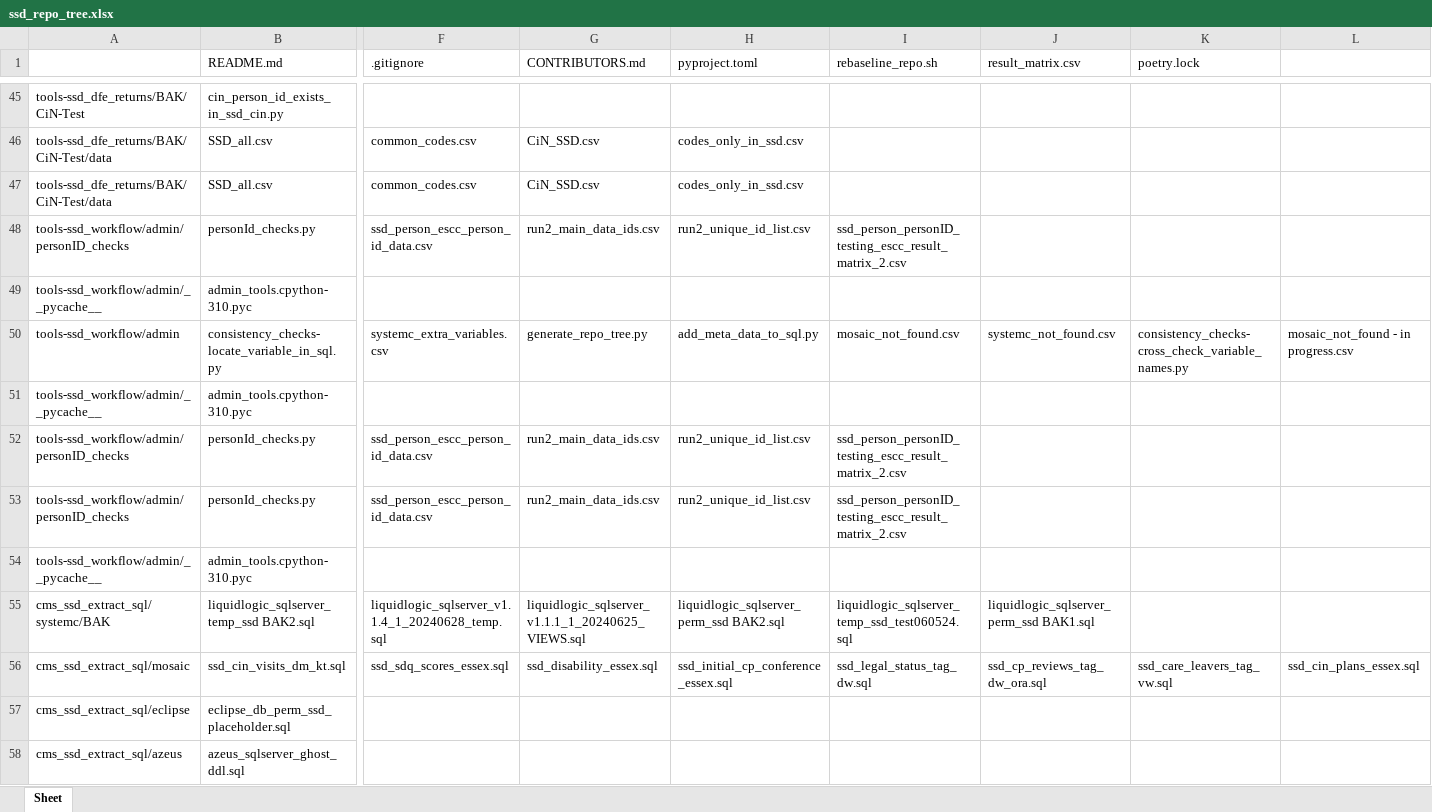
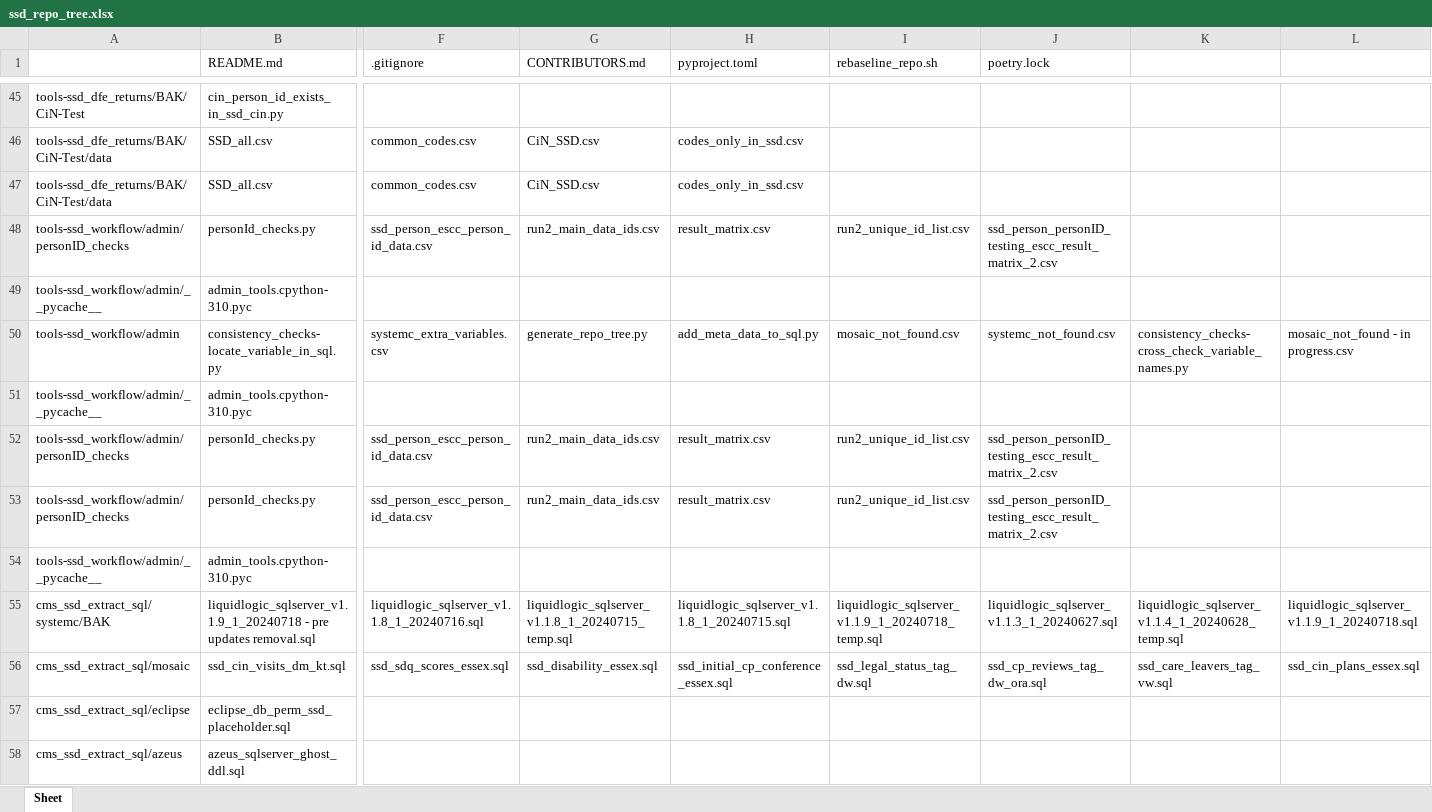
Before and after one commit to data-to-insight/ssd-data-model, an Excel workbook: docs/admin/ssd_repo_tree.xlsx, sheet Sheet, drawn as a sheet; only a part is shown, gaps mark what is left out; values as stored, in another font and other column widths than the file's, no borders; removed rows and columns are numbered as before the commit, all else as after; rows hold the shown columns only; the diff covers the shown part only; the diff names each change by its address in the sheet, - before the commit and + after, or states it on an @@ line.

```diff
--- a/docs/admin/ssd_repo_tree.xlsx (sheet Sheet)
+++ b/docs/admin/ssd_repo_tree.xlsx (sheet Sheet)
-J1: result_matrix.csv
+J1: poetry.lock
-K1: poetry.lock
+K1: (empty)
-H48 (pyproject.toml): run2_unique_id_list.csv
+H48 (pyproject.toml): result_matrix.csv
-I48 (rebaseline_repo.sh): ssd_person_personID_testing_escc_result_matrix_2.csv
+I48 (rebaseline_repo.sh): run2_unique_id_list.csv
-J48 (poetry.lock): (empty)
+J48 (poetry.lock): ssd_person_personID_testing_escc_result_matrix_2.csv
-H52:H53 (pyproject.toml): run2_unique_id_list.csv
+H52:H53 (pyproject.toml): result_matrix.csv
-I52:I53 (rebaseline_repo.sh): ssd_person_personID_testing_escc_result_matrix_2.csv
+I52:I53 (rebaseline_repo.sh): run2_unique_id_list.csv
-J52:J53 (poetry.lock): (empty)
+J52:J53 (poetry.lock): ssd_person_personID_testing_escc_result_matrix_2.csv
-row 55: cms_ssd_extract_sql/systemc/BAK | liquidlogic_sqlserver_temp_ssd BAK2.sql | liquidlogic_sqlserver_v1.1.4_1_20240628_temp.sql | liquidlogic_sqlserver_v1.1.1_1_20240625_VIEWS.sql | liquidlogic_sqlserver_perm_ssd BAK2.sql | liquidlogic_sqlserver_temp_ssd_test060524.sql | liquidlogic_sqlserver_perm_ssd BAK1.sql
+row 55: cms_ssd_extract_sql/systemc/BAK | liquidlogic_sqlserver_v1.1.9_1_20240718 - pre updates removal.sql | liquidlogic_sqlserver_v1.1.8_1_20240716.sql | liquidlogic_sqlserver_v1.1.8_1_20240715_temp.sql | liquidlogic_sqlserver_v1.1.8_1_20240715.sql | liquidlogic_sqlserver_v1.1.9_1_20240718_temp.sql | liquidlogic_sqlserver_v1.1.3_1_20240627.sql | liquidlogic_sqlserver_v1.1.4_1_20240628_temp.sql | liquidlogic_sqlserver_v1.1.9_1_20240718.sql
```
Also changed, not shown: 7 added rows, 7 removed rows and 27 edited cells elsewhere in this sheet, 5 other files.
